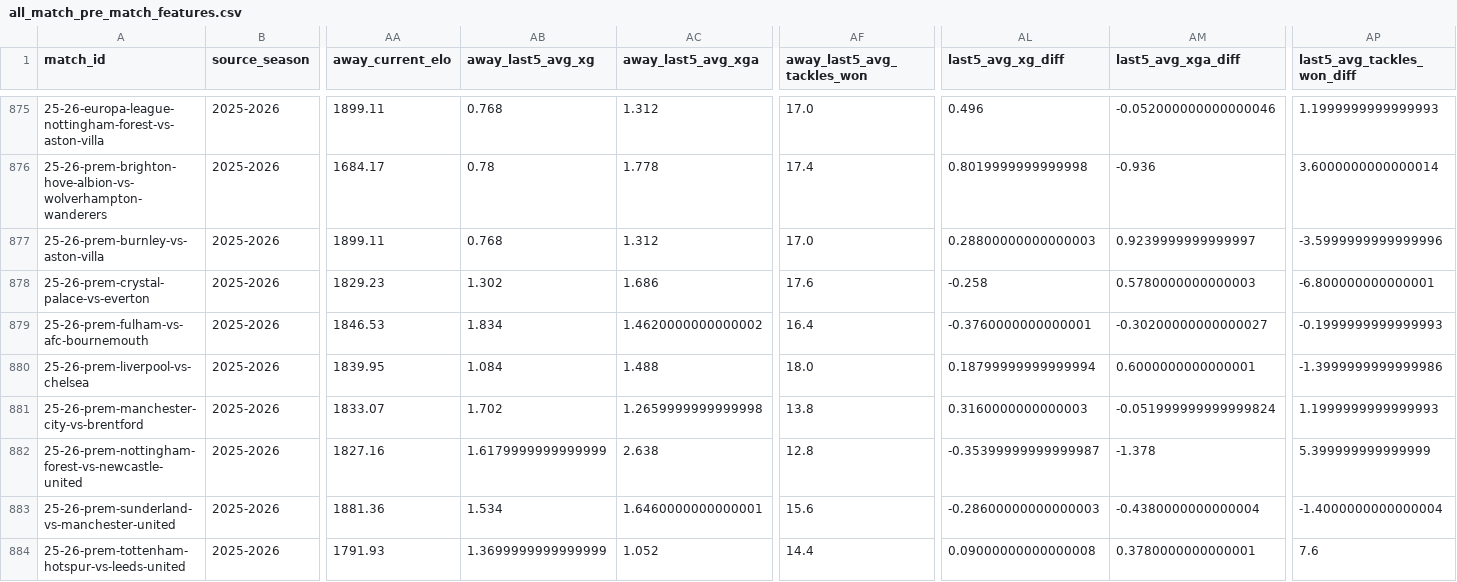
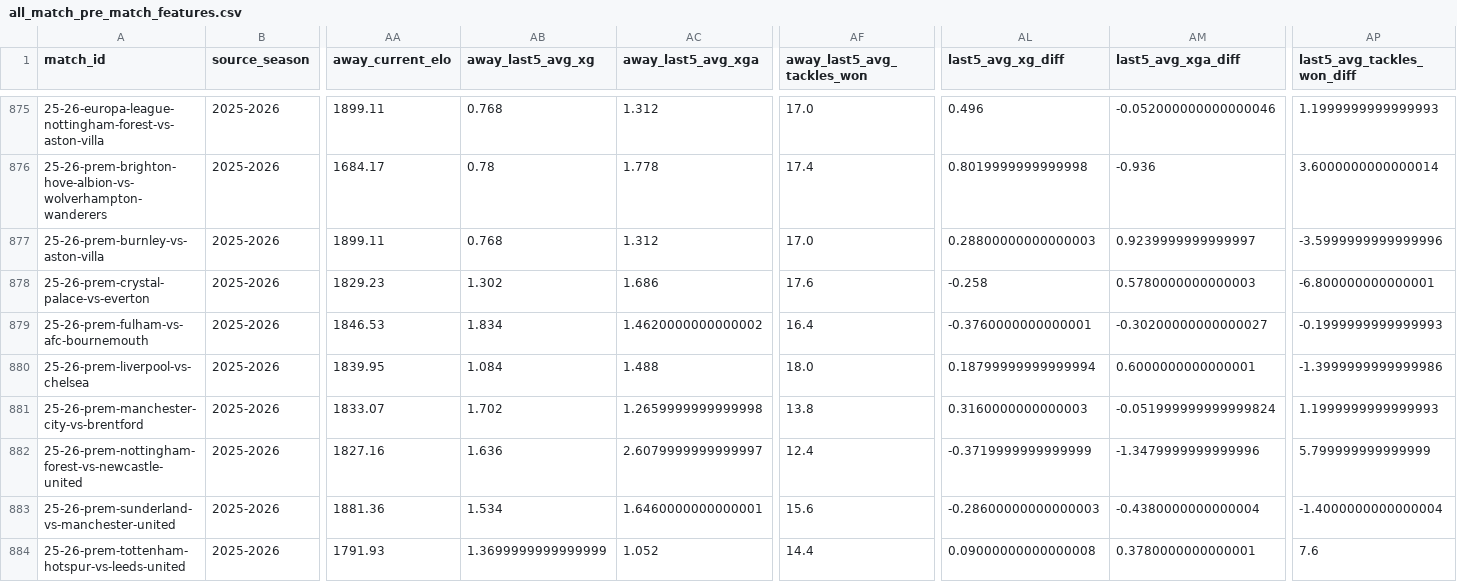
Before and after one commit to GiwinEdwin09/FPL-Predictor, a CSV file: data/features/all_match_pre_match_features.csv, drawn as a sheet; only a part is shown, gaps mark what is left out; the diff covers the shown part only; the diff names each change by its address in the sheet, - before the commit and + after, or states it on an @@ line.

```diff
--- a/data/features/all_match_pre_match_features.csv
+++ b/data/features/all_match_pre_match_features.csv
-AB882 (away_last5_avg_xg): 1.6179999999999999
+AB882 (away_last5_avg_xg): 1.636
-AC882 (away_last5_avg_xga): 2.638
+AC882 (away_last5_avg_xga): 2.6079999999999997
-AF882 (away_last5_avg_tackles_won): 12.8
+AF882 (away_last5_avg_tackles_won): 12.4
-AL882 (last5_avg_xg_diff): -0.35399999999999987
+AL882 (last5_avg_xg_diff): -0.3719999999999999
-AM882 (last5_avg_xga_diff): -1.378
+AM882 (last5_avg_xga_diff): -1.3479999999999996
-AP882 (last5_avg_tackles_won_diff): 5.399999999999999
+AP882 (last5_avg_tackles_won_diff): 5.799999999999999
```
Also changed, not shown: 36 edited cells elsewhere in this file, data/features/match_pre_match_features.csv, data/matches.csv, 5 other files.
